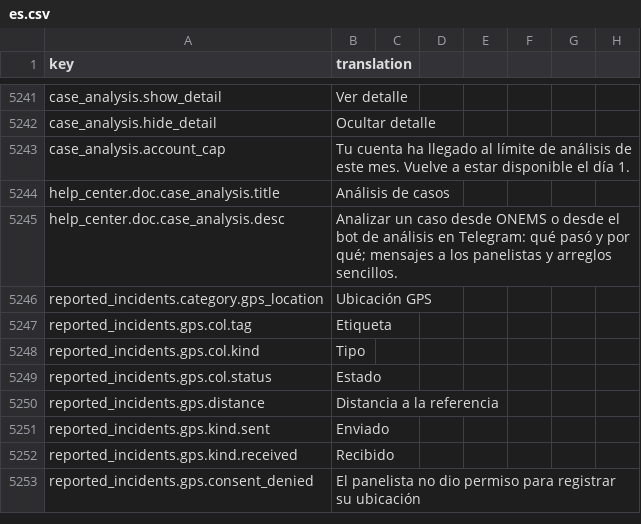
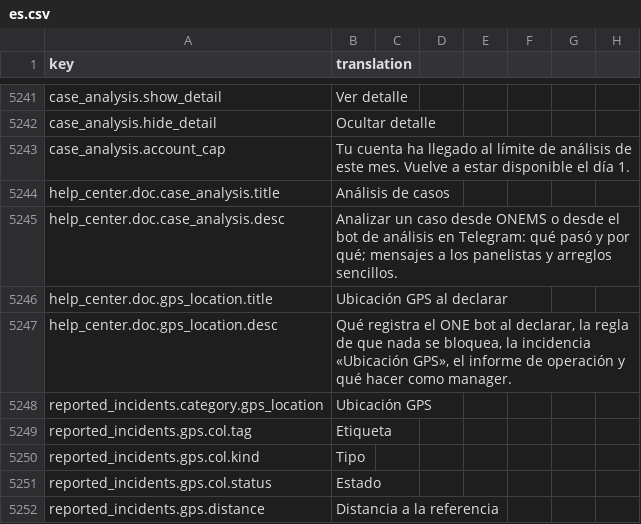
Before and after one commit to IgnacioFernandezSoriano/ONEMS, a CSV file: public/locales/es.csv, drawn as a sheet; only a part is shown, gaps mark what is left out; the shorter side is filled out with more unchanged rows; the diff names each change by its address in the sheet, - before the commit and + after, or states it on an @@ line.

```diff
--- a/public/locales/es.csv
+++ b/public/locales/es.csv
+row 5246: help_center.doc.gps_location.title | Ubicación GPS al declarar
+row 5247: help_center.doc.gps_location.desc | Qué registra el ONE bot al declarar, la regla de que nada se bloquea, la incidencia «Ubicación GPS», el informe de operación y qué hacer como manager.
```
Also changed, not shown: public/locales/ar.csv, public/locales/en.csv, 9 other files.
